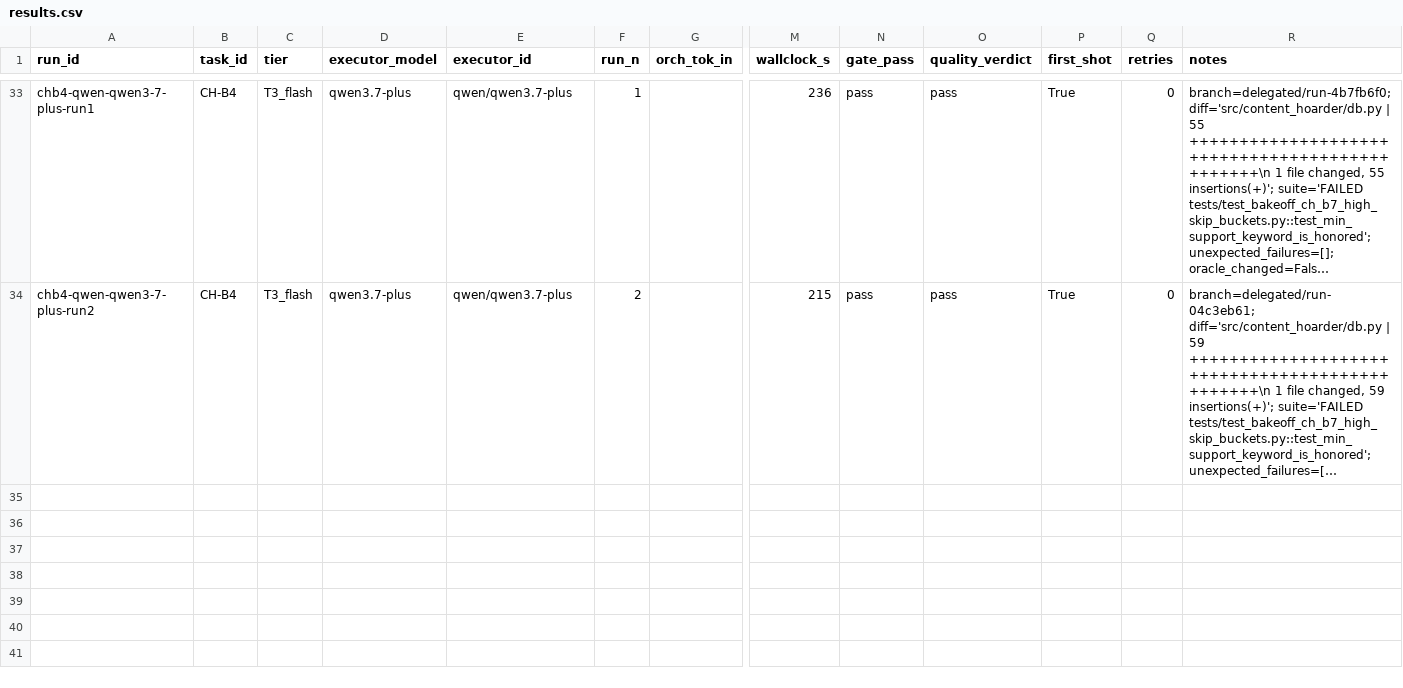
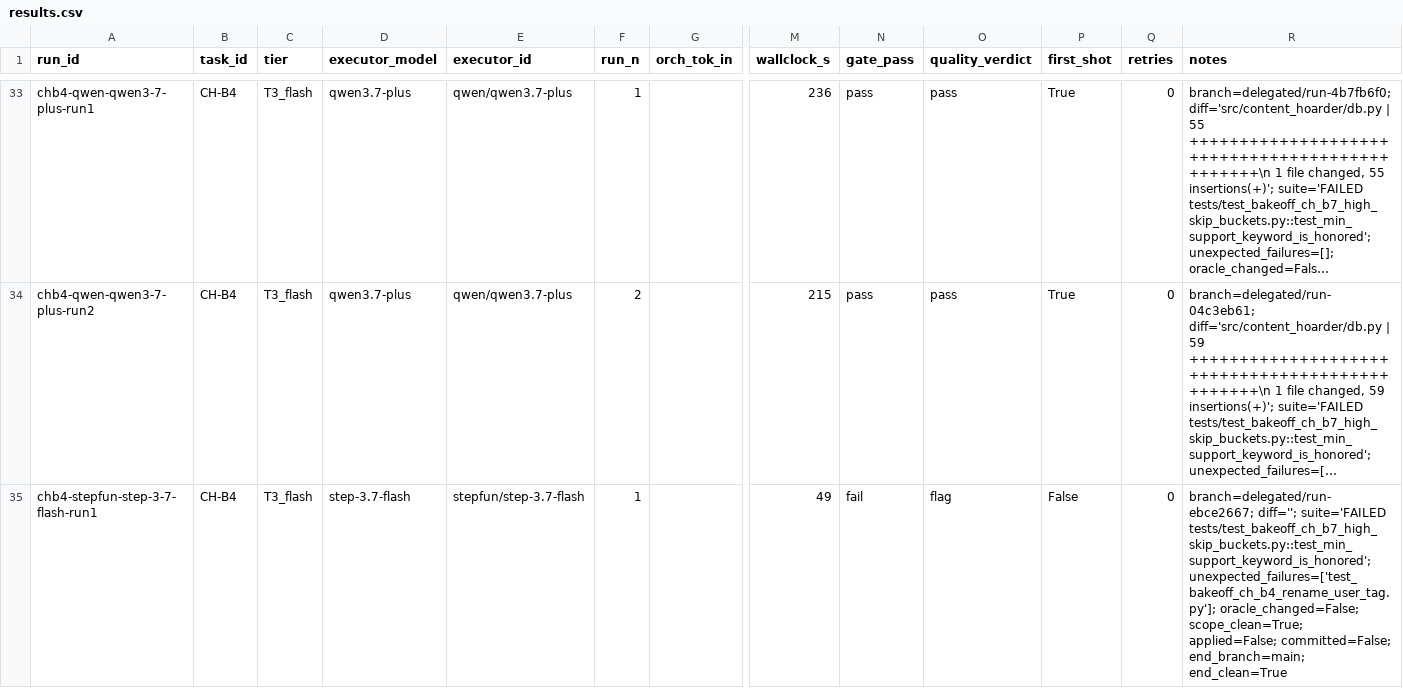
Before and after one commit to asmartin-ai/content-hoarder, a CSV file: bakeoff/results.csv, drawn as a sheet; only a part is shown, gaps mark what is left out; long unchanged cells end in …; rows hold the shown columns only; the diff names each change by its address in the sheet, - before the commit and + after, or states it on an @@ line.

Commit message:
bakeoff: chb4-stepfun-step-3-7-flash-run1 fail

```diff
--- a/bakeoff/results.csv
+++ b/bakeoff/results.csv
+row 35: chb4-stepfun-step-3-7-flash-run1 | CH-B4 | T3_flash | step-3.7-flash | stepfun/step-3.7-flash | 1 |  | 49 | fail | flag | False | 0 | branch=delegated/run-ebce2667; diff=''; suite='FAILED tests/test_bakeoff_ch_b7_high_skip_buckets.py::test_min_support_keyword_is_honored'; unexpected_failures=['test_bakeoff_ch_b4_rename_user_tag.py']; oracle_changed=False; scope_clean=True; applied=False; committed=False; end_branch=main; end_clean=True
```
